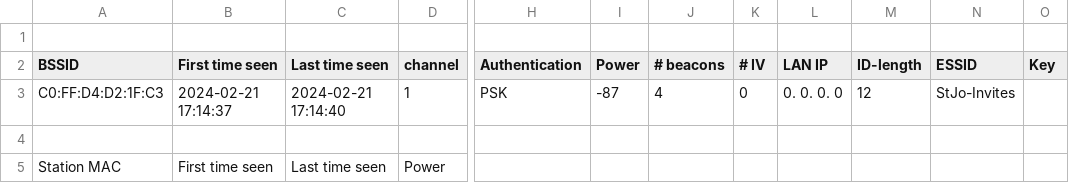
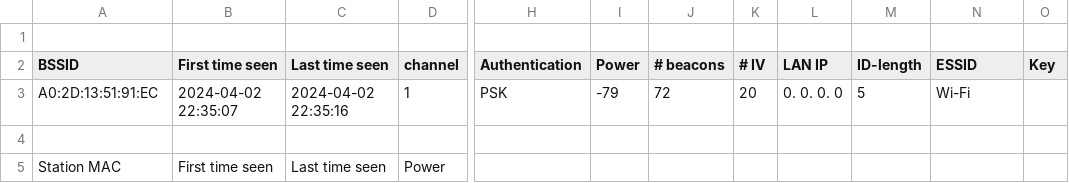
Before and after one commit to xbon60/LUNARTY, a CSV file: airdumpfile/airdump-01.csv, drawn as a sheet; only a part is shown, gaps mark what is left out; the diff names each change by its address in the sheet, - before the commit and + after, or states it on an @@ line.

```diff
--- a/airdumpfile/airdump-01.csv
+++ b/airdumpfile/airdump-01.csv
-A3 (BSSID): C0:FF:D4:D2:1F:C3
+A3 (BSSID): A0:2D:13:51:91:EC
-B3 (First time seen): 2024-02-21 17:14:37
+B3 (First time seen): 2024-04-02 22:35:07
-C3 (Last time seen): 2024-02-21 17:14:40
+C3 (Last time seen): 2024-04-02 22:35:16
-I3 (Power): -87
+I3 (Power): -79
-J3 (# beacons): 4
+J3 (# beacons): 72
-K3 (# IV): 0
+K3 (# IV): 20
-M3 (ID-length): 12
+M3 (ID-length): 5
-N3 (ESSID): StJo-Invites
+N3 (ESSID): Wi-Fi
```
Also changed, not shown: airdumpfile/airdump-01.kismet.csv, 17 other files.
